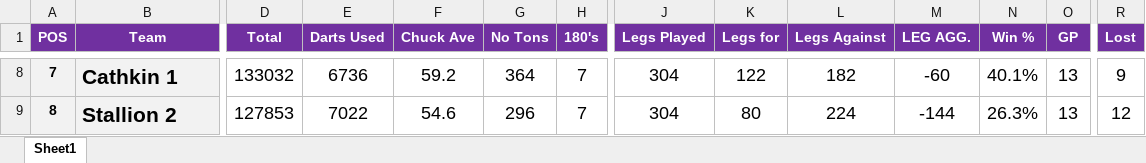
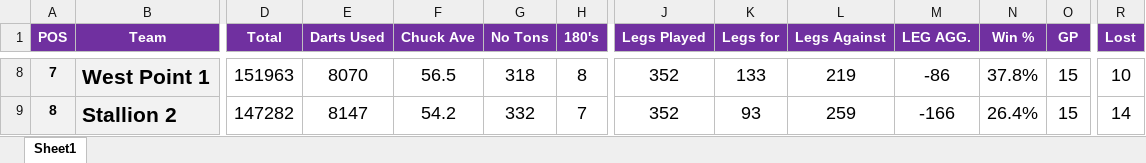
Before and after one commit to jakes007/ODA, an Excel workbook: import-files/Upper Placement Logs.xlsx, sheet Sheet1, drawn as a sheet; only a part is shown, gaps mark what is left out; values as stored, in another font and other column widths than the file's, no borders; the diff covers the shown part only; the diff names each change by its address in the sheet, - before the commit and + after, or states it on an @@ line.

```diff
--- a/import-files/Upper Placement Logs.xlsx (sheet Sheet1)
+++ b/import-files/Upper Placement Logs.xlsx (sheet Sheet1)
-B8 (Team): Cathkin 1
+B8 (Team): West Point 1
-D8 (Total): 133032
+D8 (Total): 151963
-E8 (Darts Used): 6736
+E8 (Darts Used): 8070
-F8 (Chuck Ave): 59.2
+F8 (Chuck Ave): 56.5
-G8 (No Tons): 364
+G8 (No Tons): 318
-H8 (180's): 7
+H8 (180's): 8
-J8:J9 (Legs Played): 304
+J8:J9 (Legs Played): 352
-K8 (Legs for): 122
+K8 (Legs for): 133
-L8 (Legs Against): 182
+L8 (Legs Against): 219
-M8 (LEG AGG.): -60
+M8 (LEG AGG.): -86
-N8 (Win %): 40.1%
+N8 (Win %): 37.8%
-O8:O9 (GP): 13
+O8:O9 (GP): 15
-R8 (Lost): 9
+R8 (Lost): 10
-D9 (Total): 127853
+D9 (Total): 147282
-E9 (Darts Used): 7022
+E9 (Darts Used): 8147
-F9 (Chuck Ave): 54.6
+F9 (Chuck Ave): 54.2
-G9 (No Tons): 296
+G9 (No Tons): 332
-K9 (Legs for): 80
+K9 (Legs for): 93
-L9 (Legs Against): 224
+L9 (Legs Against): 259
-M9 (LEG AGG.): -144
+M9 (LEG AGG.): -166
-N9 (Win %): 26.3%
+N9 (Win %): 26.4%
-R9 (Lost): 12
+R9 (Lost): 14
```
Also changed, not shown: 84 edited cells elsewhere in this sheet, import-files/App Lower Rankings Prev.xlsx, import-files/App Lower Rankings.xlsx, 8 other files.
